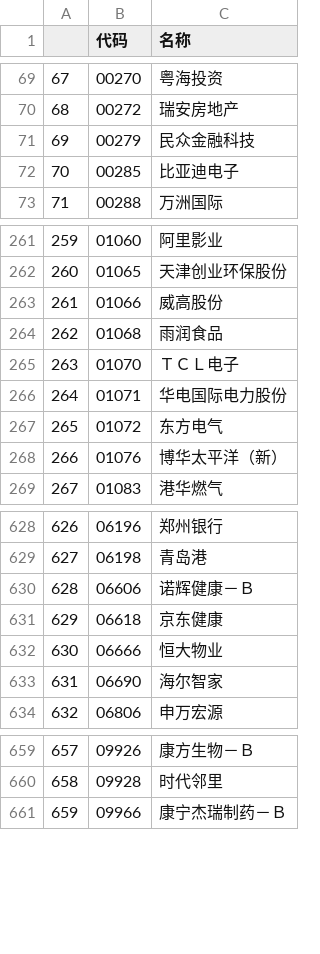
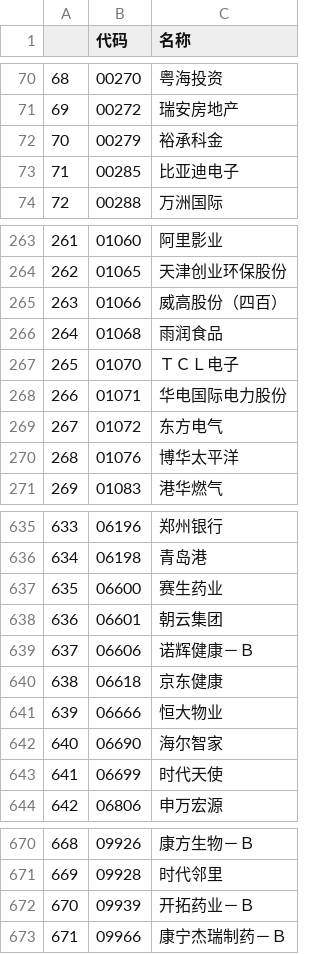
Before and after one commit to nessessary/autoxd, a CSV file: autoxd/datas/tdx_gan_codes.csv, drawn as a sheet; only a part is shown, gaps mark what is left out; addresses are those after the commit; the diff covers the shown part only; the diff names each change by its address in the sheet, - before the commit and + after, or states it on an @@ line.

```diff
--- a/autoxd/datas/tdx_gan_codes.csv
+++ b/autoxd/datas/tdx_gan_codes.csv
@@ column A renumbered between rows 49 and 684 @@
-C72 (名称): 民众金融科技
+C72 (名称): 裕承科金
-C265 (名称): 威高股份
+C265 (名称): 威高股份（四百）
-C270 (名称): 博华太平洋（新）
+C270 (名称): 博华太平洋
@@ row 683 moved to row 637: 635 @@
@@ row 684 moved to row 638: 636 @@
@@ row 685 moved to row 643: 641 @@
+row 672: 670 | 09939 | 开拓药业－Ｂ
```
Also changed, not shown: 2 added rows, 4 removed rows, 7 moved rows and 2 edited cells elsewhere in this file, autoxd/datas/fenhong.csv, autoxd/datas/tdx_codes.csv, 2 other files.
